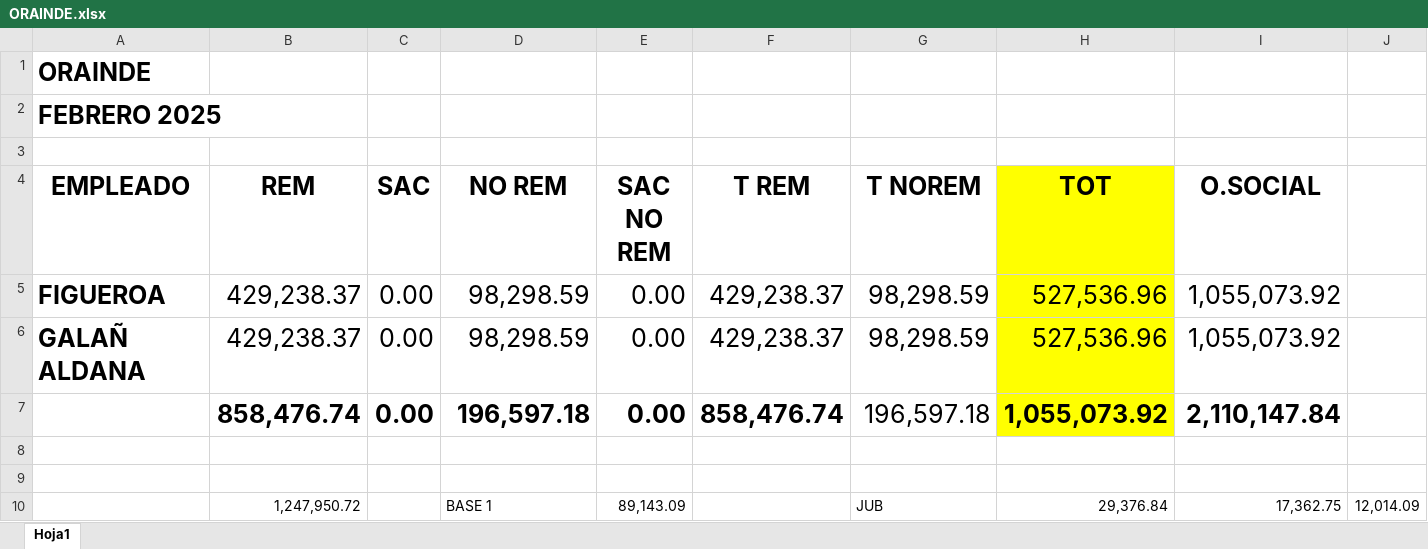
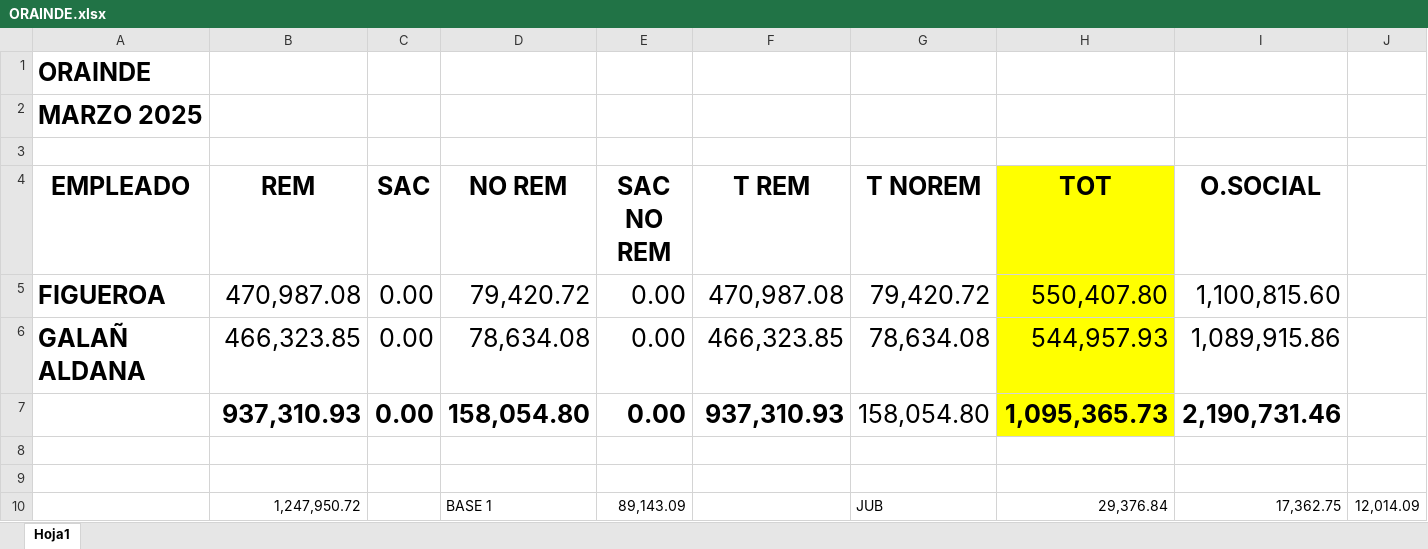
Before and after one commit to juanmartinmorganti/sueldos-oficina, an Excel workbook: 6_ORAINDE/ORAINDE.xlsx, sheet Hoja1, drawn as a sheet; only a part is shown; values as stored, in another font and other column widths than the file's, no borders; removed rows and columns are numbered as before the commit, all else as after; the diff names each change by its address in the sheet, - before the commit and + after, or states it on an @@ line.

```diff
--- a/6_ORAINDE/ORAINDE.xlsx (sheet Hoja1)
+++ b/6_ORAINDE/ORAINDE.xlsx (sheet Hoja1)
-A2 (EMPLEADO): FEBRERO 2025
+A2 (EMPLEADO): MARZO 2025
-B5 (REM): 429,238.37
+B5 (REM): 470,987.08
-D5 (NO REM): 98,298.59
+D5 (NO REM): 79,420.72
-F5 (T REM): 429,238.37
+F5 (T REM): 470,987.08
-G5 (T NOREM): 98,298.59
+G5 (T NOREM): 79,420.72
-H5 (TOT): 527,536.96
+H5 (TOT): 550,407.80
-I5 (O.SOCIAL): 1,055,073.92
+I5 (O.SOCIAL): 1,100,815.60
-B6 (REM): 429,238.37
+B6 (REM): 466,323.85
-D6 (NO REM): 98,298.59
+D6 (NO REM): 78,634.08
-F6 (T REM): 429,238.37
+F6 (T REM): 466,323.85
-G6 (T NOREM): 98,298.59
+G6 (T NOREM): 78,634.08
-H6 (TOT): 527,536.96
+H6 (TOT): 544,957.93
-I6 (O.SOCIAL): 1,055,073.92
+I6 (O.SOCIAL): 1,089,915.86
-row 7:  | 858,476.74 | 0.00 | 196,597.18 | 0.00 | 858,476.74 | 196,597.18 | 1,055,073.92 | 2,110,147.84
+row 7:  | 937,310.93 | 0.00 | 158,054.80 | 0.00 | 937,310.93 | 158,054.80 | 1,095,365.73 | 2,190,731.46
```
Also changed, not shown: 1_DEBARRENECHEA/DEBA.xlsx, 5_TODO NAT.CO/TODO NAT.xlsx, 14 other files.
